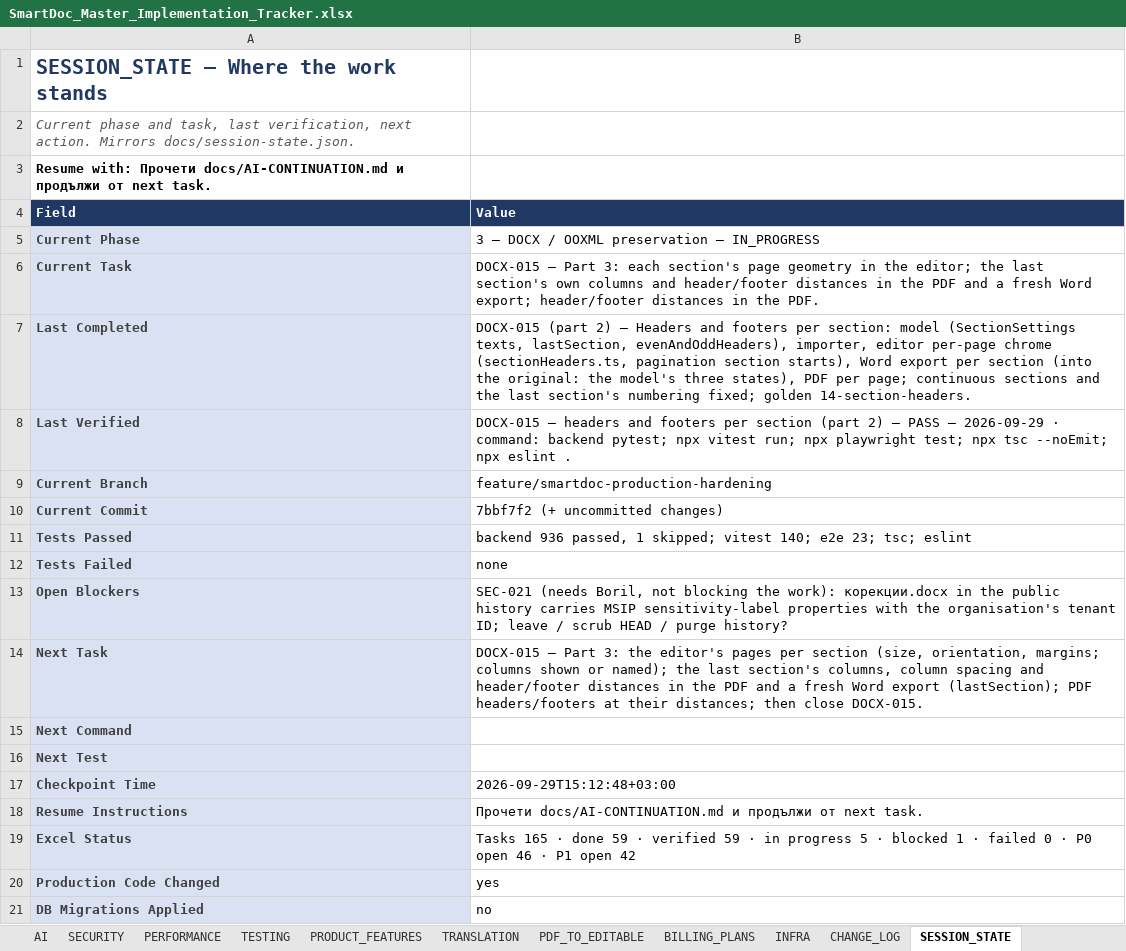
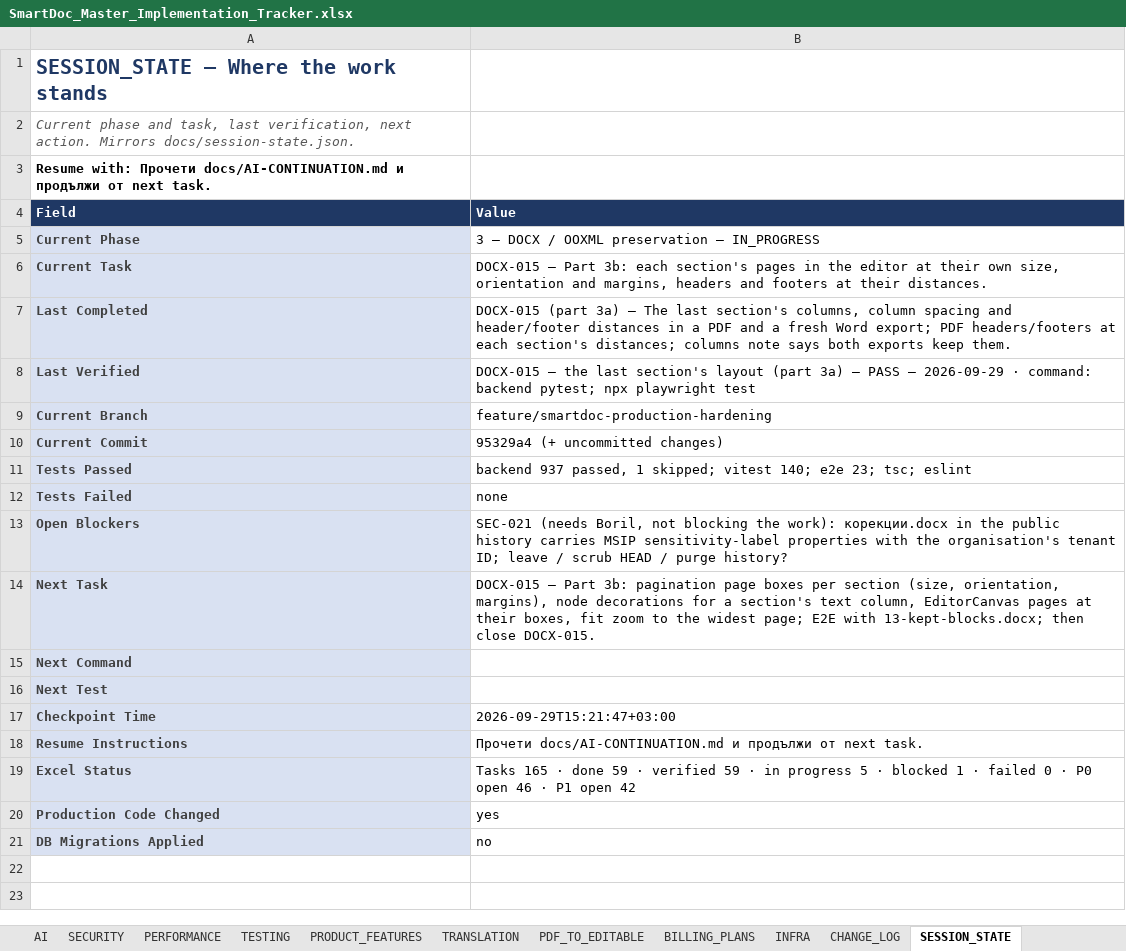
Before and after one commit to Drajeto07/claude, an Excel workbook: SmartDoc_Master_Implementation_Tracker.xlsx, sheet SESSION_STATE, drawn as a sheet; values as stored, in another font and other column widths than the file's, no borders; the diff names each change by its address in the sheet, - before the commit and + after, or states it on an @@ line.

```diff
--- a/SmartDoc_Master_Implementation_Tracker.xlsx (sheet SESSION_STATE)
+++ b/SmartDoc_Master_Implementation_Tracker.xlsx (sheet SESSION_STATE)
-B6 (Value): …— Part 3: each section's page geometry in the editor; the last section's own columns and header/footer distances in the PDF and a fresh Word export; header/footer distances in the PDF.
+B6 (Value): …— Part 3b: each section's pages in the editor at their own size, orientation and margins, headers and footers at their distances.
-B7 (Value): DOCX-015 (part 2) — Headers and footers per section: model (SectionSettings texts, lastSection, evenAndOddHeaders), importer, editor per-page chrome (sectionHeaders.ts, pagination section starts), Word export per section (into the original: the model's three states), PDF per page; continuous sections and the last section's numbering fixed; golden 14-section-headers.
+B7 (Value): DOCX-015 (part 3a) — The last section's columns, column spacing and header/footer distances in a PDF and a fresh Word export; PDF headers/footers at each section's distances; columns note says both exports keep them.
-B8 (Value): DOCX-015 — headers and footers per section (part 2) — PASS — 2026-09-29 · command: backend pytest; npx vitest run; npx playwright test; npx tsc --noEmit; npx eslint .
+B8 (Value): DOCX-015 — the last section's layout (part 3a) — PASS — 2026-09-29 · command: backend pytest; npx playwright test
-B10 (Value): 7bbf7f2 (+ uncommitted changes)
+B10 (Value): 95329a4 (+ uncommitted changes)
-B11 (Value): backend 936 passed, 1…
+B11 (Value): backend 937 passed, 1…
-B14 (Value): …— Part 3: the editor's pages per section (size, orientation, margins; columns shown or named); the last section's columns, column spacing and header/footer distances in the PDF and a fresh Word export (lastSection); PDF headers/footers at their distances; then close…
+B14 (Value): …— Part 3b: pagination page boxes per section (size, orientation, margins), node decorations for a section's text column, EditorCanvas pages at their boxes, fit zoom to the widest page; E2E with 13-kept-blocks.docx; then close…
-B17 (Value): 2026-09-29T15:12:48+03:00
+B17 (Value): 2026-09-29T15:21:47+03:00
```
Also changed, not shown: sheet TESTING, sheet DASHBOARD, sheet CHANGE_LOG, sheet DOCX_OOXML, sheet MASTER, sheet CRITICAL_FIXES, formulas that keep their value, 12 other files.
